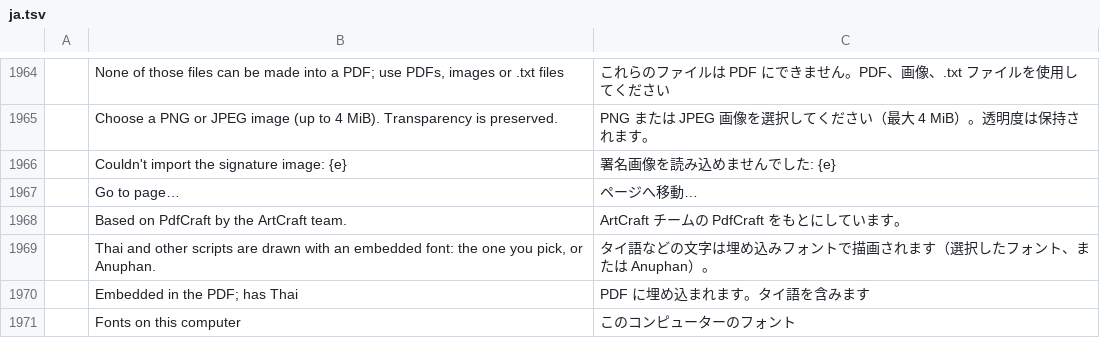
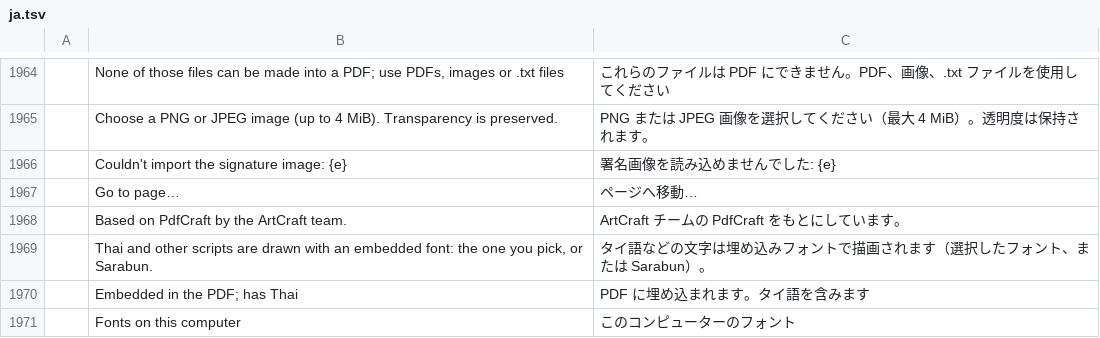
Before and after one commit to teh-natsu/pdfkub, a TSV file: crates/ui-egui/src/i18n/ja.tsv, drawn as a sheet; only a part is shown, gaps mark what is left out.

```diff
--- a/crates/ui-egui/src/i18n/ja.tsv
+++ b/crates/ui-egui/src/i18n/ja.tsv
@@ -1968,3 +1968,3 @@
 	Based on PdfCraft by the ArtCraft team.	ArtCraft チームの PdfCraft をもとにしています。
-	Thai and other scripts are drawn with an embedded font: the one you pick, or Anuphan.	タイ語などの文字は埋め込みフォントで描画されます（選択したフォント、または Anuphan）。
+	Thai and other scripts are drawn with an embedded font: the one you pick, or Sarabun.	タイ語などの文字は埋め込みフォントで描画されます（選択したフォント、または Sarabun）。
 	Embedded in the PDF; has Thai	PDF に埋め込まれます。タイ語を含みます
```
Also changed, not shown: crates/ui-egui/src/i18n/es.tsv, crates/ui-egui/src/i18n/fr.tsv, 20 other files.
